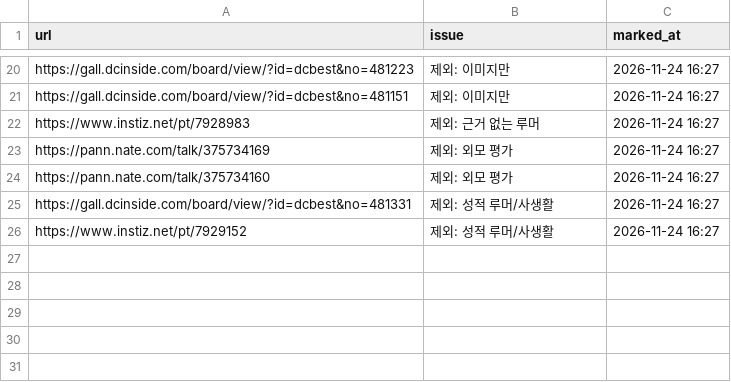
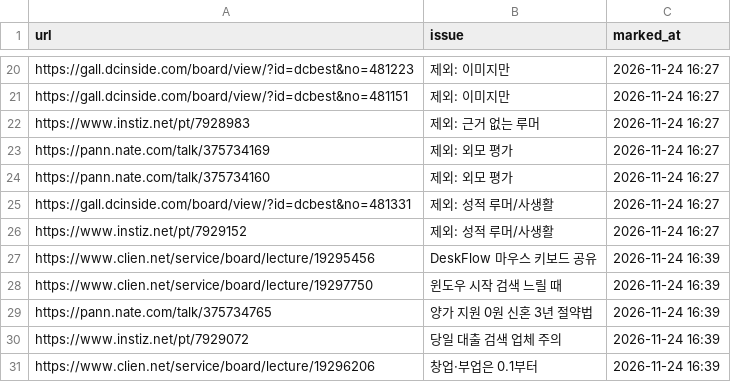
Before and after one commit to 1995jyh/XJYHX, a CSV file: data/community_seen.csv, drawn as a sheet; only a part is shown, gaps mark what is left out.

```diff
--- a/data/community_seen.csv
+++ b/data/community_seen.csv
@@ -26 +26,6 @@ https://gall.dcinside.com/board/view/?id=dcbest&no=481331,제외: 성적 루머/
 https://www.instiz.net/pt/7929152,제외: 성적 루머/사생활,2026-11-24 16:27
+https://www.clien.net/service/board/lecture/19295456,DeskFlow 마우스 키보드 공유,2026-11-24 16:39
+https://www.clien.net/service/board/lecture/19297750,윈도우 시작 검색 느릴 때,2026-11-24 16:39
+https://pann.nate.com/talk/375734765,양가 지원 0원 신혼 3년 절약법,2026-11-24 16:39
+https://www.instiz.net/pt/7929072,당일 대출 검색 업체 주의,2026-11-24 16:39
+https://www.clien.net/service/board/lecture/19296206,창업·부업은 0.1부터,2026-11-24 16:39
```
Also changed, not shown: data/community_posts.csv, 19 other files.
